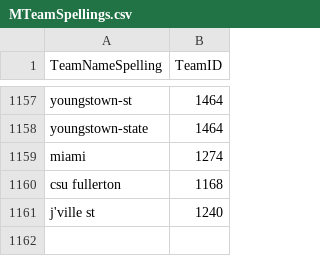
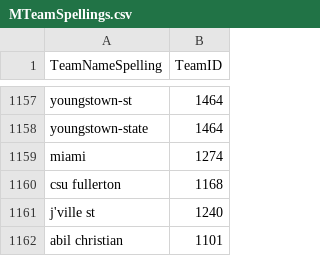
Before and after one commit to dylanfarrell/march-madness-bracket-prediction, a CSV file: data/kaggle_data/MTeamSpellings.csv, drawn as a sheet; only a part is shown, gaps mark what is left out.

Commit message:
add refactored data files

```diff
--- a/data/kaggle_data/MTeamSpellings.csv
+++ b/data/kaggle_data/MTeamSpellings.csv
@@ -1161 +1161,2 @@ csu fullerton,1168
 j'ville st,1240
+abil christian,1101
```
Also changed, not shown: 11 other files.
